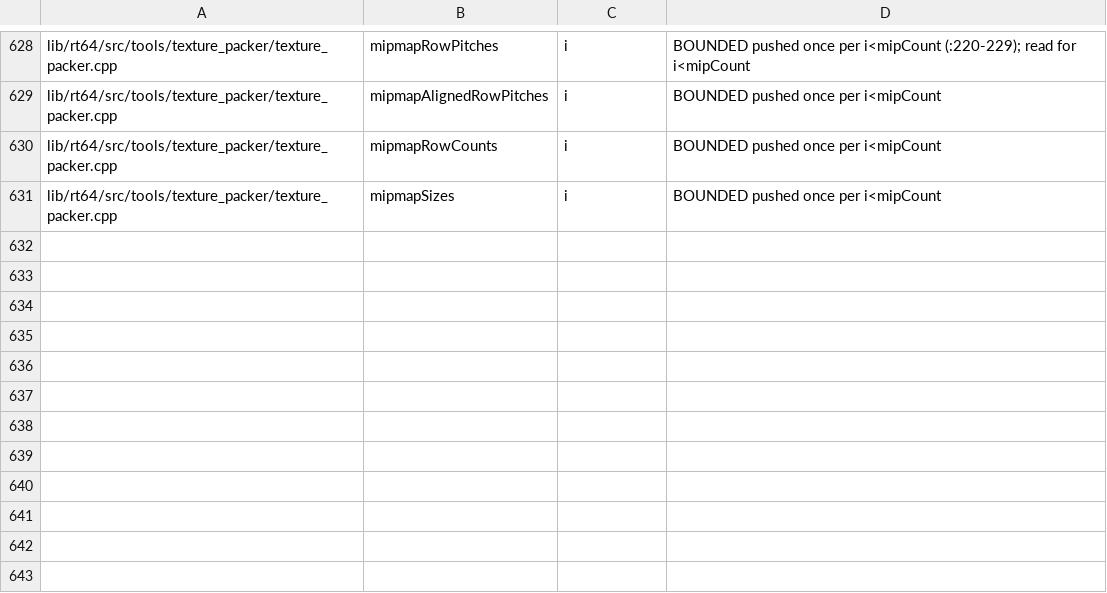
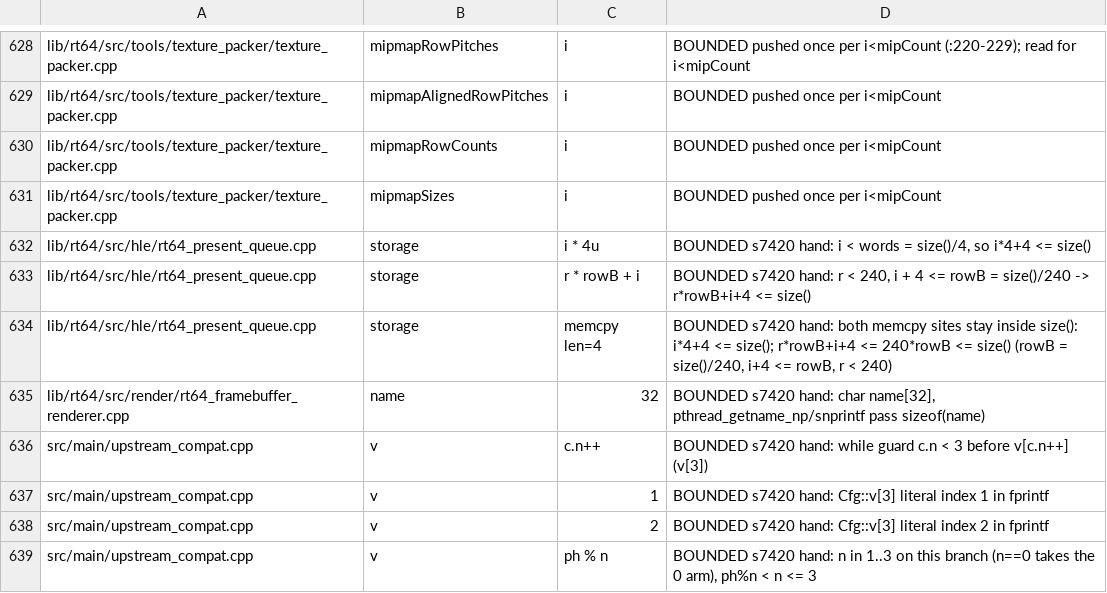
Before and after one commit to fyreatwill/RogueSquadron64Recomp, a TSV file: tools/s7364_heapbuf_reviewed.tsv, drawn as a sheet; only a part is shown, gaps mark what is left out; the diff names each change by its address in the sheet, - before the commit and + after, or states it on an @@ line.

```diff
--- a/tools/s7364_heapbuf_reviewed.tsv
+++ b/tools/s7364_heapbuf_reviewed.tsv
+row 632: lib/rt64/src/hle/rt64_present_queue.cpp | storage | i * 4u | BOUNDED s7420 hand: i < words = size()/4, so i*4+4 <= size()
+row 633: lib/rt64/src/hle/rt64_present_queue.cpp | storage | r * rowB + i | BOUNDED s7420 hand: r < 240, i + 4 <= rowB = size()/240 -> r*rowB+i+4 <= size()
+row 634: lib/rt64/src/hle/rt64_present_queue.cpp | storage | memcpy len=4 | BOUNDED s7420 hand: both memcpy sites stay inside size(): i*4+4 <= size(); r*rowB+i+4 <= 240*rowB <= size() (rowB = size()/240, i+4 <= rowB, r < 240)
+row 635: lib/rt64/src/render/rt64_framebuffer_renderer.cpp | name | 32 | BOUNDED s7420 hand: char name[32], pthread_getname_np/snprintf pass sizeof(name)
+row 636: src/main/upstream_compat.cpp | v | c.n++ | BOUNDED s7420 hand: while guard c.n < 3 before v[c.n++] (v[3])
+row 637: src/main/upstream_compat.cpp | v | 1 | BOUNDED s7420 hand: Cfg::v[3] literal index 1 in fprintf
+row 638: src/main/upstream_compat.cpp | v | 2 | BOUNDED s7420 hand: Cfg::v[3] literal index 2 in fprintf
+row 639: src/main/upstream_compat.cpp | v | ph % n | BOUNDED s7420 hand: n in 1..3 on this branch (n==0 takes the 0 arm), ph%n < n <= 3
```
Also changed, not shown: tools/s7363_hostarr_reviewed.tsv, tools/s7366_lockset_reviewed.tsv, 14 other files.
